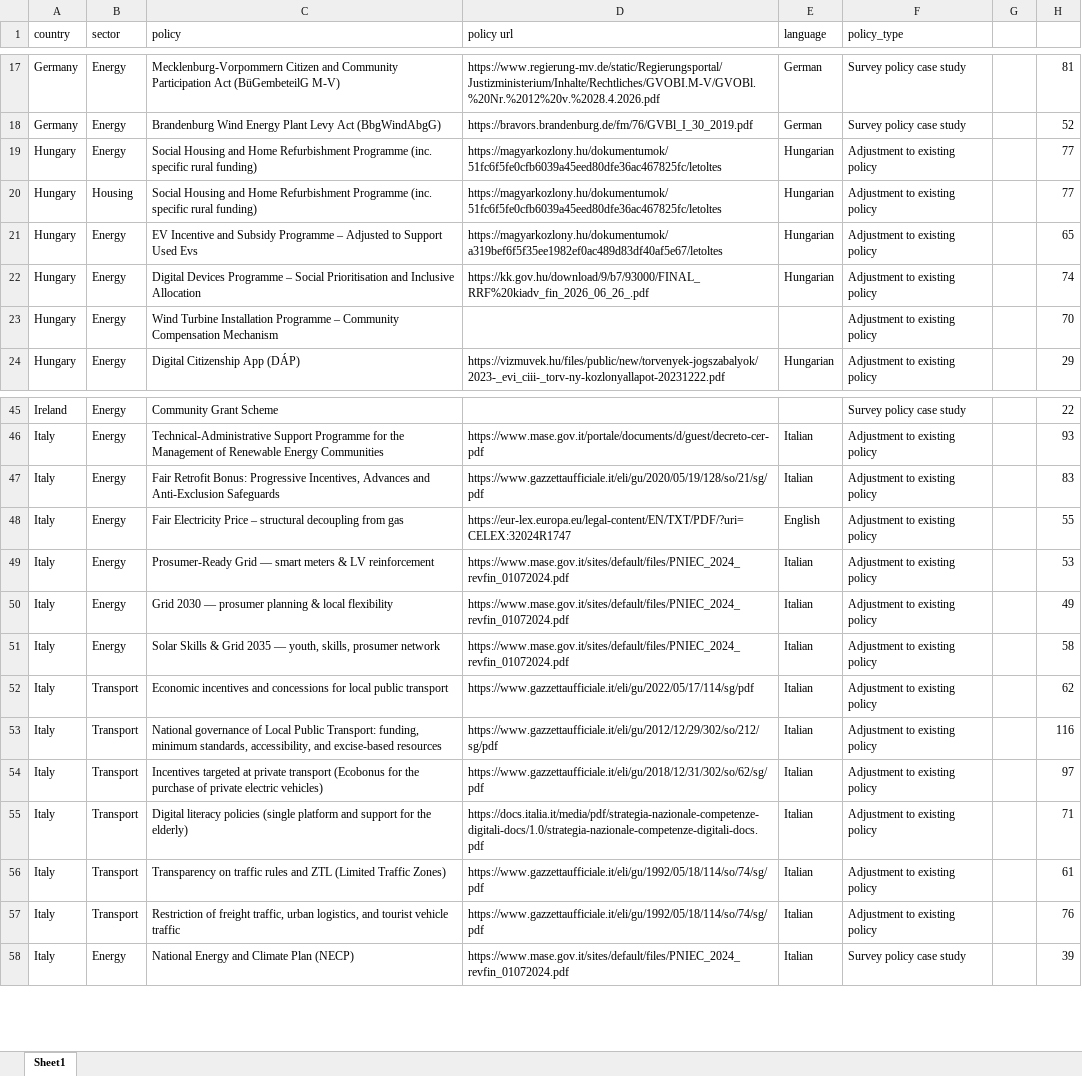
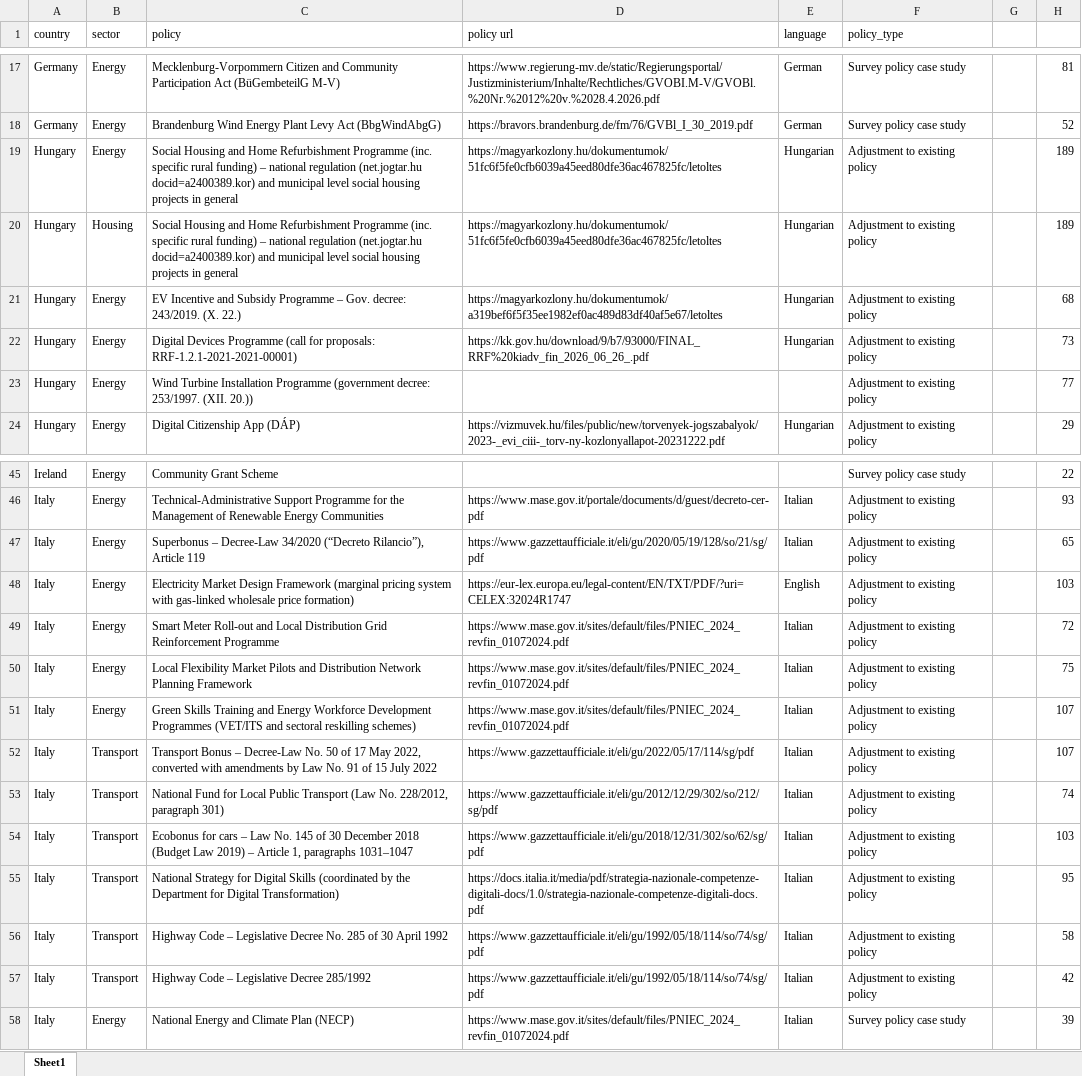
Before and after one commit to prudradeep/fitter, an Excel workbook: kb/additional/Policies.xlsx, sheet Sheet1, drawn as a sheet; only a part is shown, gaps mark what is left out; values as stored, in another font and other column widths than the file's, no borders; the diff covers the shown part only; the diff names each change by its address in the sheet, - before the commit and + after, or states it on an @@ line.

```diff
--- a/kb/additional/Policies.xlsx (sheet Sheet1)
+++ b/kb/additional/Policies.xlsx (sheet Sheet1)
-C19:C20 (policy): …rural funding)
+C19:C20 (policy): …rural funding) – national regulation (net.jogtar.hu docid=a2400389.kor) and municipal level social housing projects in general
-H19:H20: 77
+H19:H20: 189
-C21 (policy): …Programme – Adjusted to Support Used Evs
+C21 (policy): …Programme – Gov. decree: 243/2019. (X. 22.)
-H21: 65
+H21: 68
-C22 (policy): …Devices Programme – Social Prioritisation and Inclusive Allocation
+C22 (policy): …Devices Programme (call for proposals: RRF-1.2.1-2021-2021-00001)
-H22: 74
+H22: 73
-C23 (policy): …Installation Programme – Community Compensation Mechanism
+C23 (policy): …Installation Programme (government decree: 253/1997. (XII. 20.))
-H23: 70
+H23: 77
-C47 (policy): Fair Retrofit Bonus: Progressive Incentives, Advances and Anti-Exclusion Safeguards
+C47 (policy): Superbonus – Decree-Law 34/2020 (“Decreto Rilancio”), Article 119
-H47: 83
+H47: 65
-C48 (policy): Fair Electricity Price – structural decoupling from gas
+C48 (policy): Electricity Market Design Framework (marginal pricing system with gas-linked wholesale price formation)
-H48: 55
+H48: 103
-C49 (policy): Prosumer-Ready Grid — smart meters & LV reinforcement
+C49 (policy): Smart Meter Roll-out and Local Distribution Grid Reinforcement Programme
-H49: 53
+H49: 72
-C50 (policy): Grid 2030 — prosumer planning & local flexibility
+C50 (policy): Local Flexibility Market Pilots and Distribution Network Planning Framework
-H50: 49
+H50: 75
-C51 (policy): Solar Skills & Grid 2035 — youth, skills, prosumer network
+C51 (policy): Green Skills Training and Energy Workforce Development Programmes (VET/ITS and sectoral reskilling schemes)
-H51: 58
+H51: 107
-C52 (policy): Economic incentives and concessions for local public transport
+C52 (policy): Transport Bonus – Decree-Law No. 50 of 17 May 2022, converted with amendments by Law No. 91 of 15 July 2022
-H52: 62
+H52: 107
-C53 (policy): National governance of Local Public Transport: funding, minimum standards, accessibility, and excise-based resources
+C53 (policy): National Fund for Local Public Transport (Law No. 228/2012, paragraph 301)
-H53: 116
+H53: 74
-C54 (policy): Incentives targeted at private transport (Ecobonus for the purchase of private electric vehicles)
+C54 (policy): Ecobonus for cars – Law No. 145 of 30 December 2018 (Budget Law 2019) – Article 1, paragraphs 1031–1047
-H54: 97
+H54: 103
-C55 (policy): Digital literacy policies (single platform and support for the elderly)
+C55 (policy): National Strategy for Digital Skills (coordinated by the Department for Digital Transformation)
-H55: 71
+H55: 95
-C56 (policy): Transparency on traffic rules and ZTL (Limited Traffic Zones)
+C56 (policy): Highway Code – Legislative Decree No. 285 of 30 April 1992
-H56: 61
+H56: 58
-C57 (policy): Restriction of freight traffic, urban logistics, and tourist vehicle traffic
+C57 (policy): Highway Code – Legislative Decree 285/1992
-H57: 76
+H57: 42
```
Also changed, not shown: 19 edited cells elsewhere in this sheet, 12 other files.
